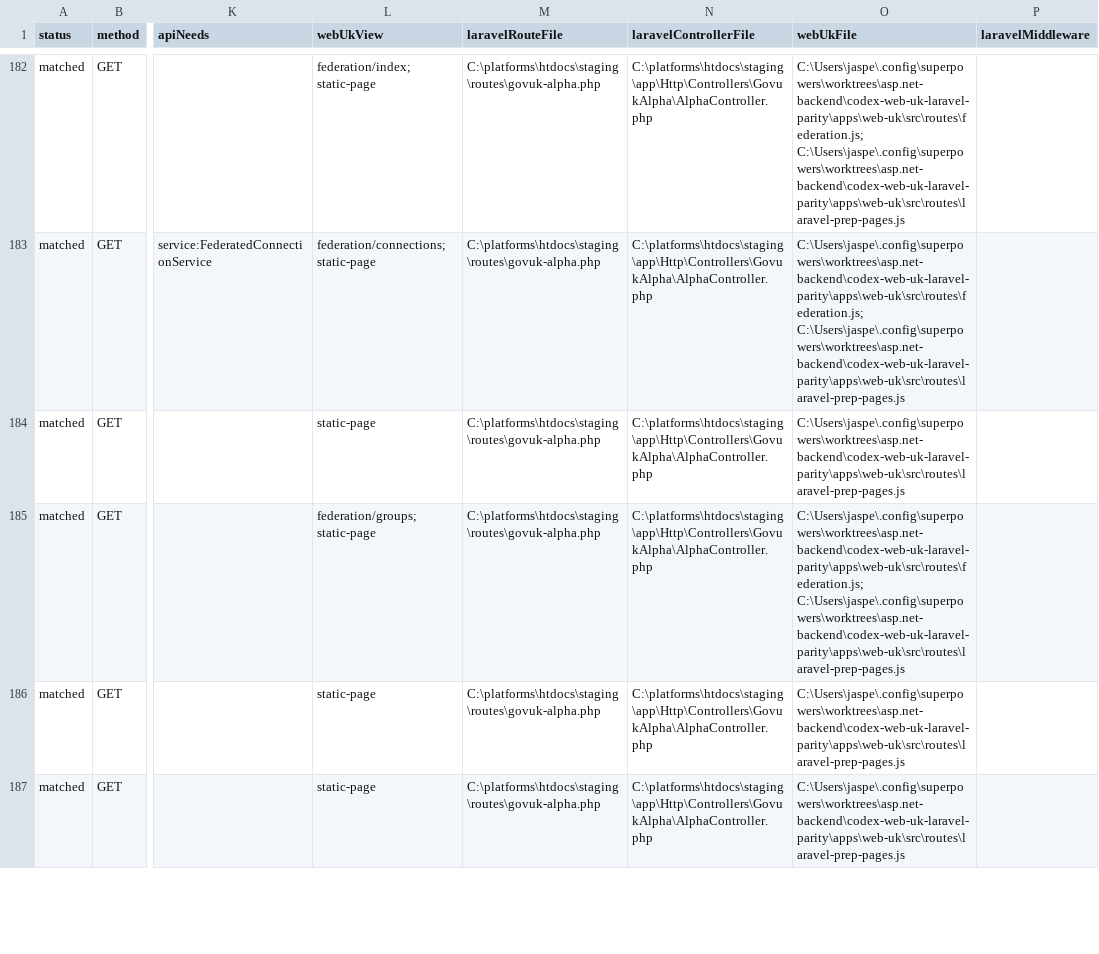
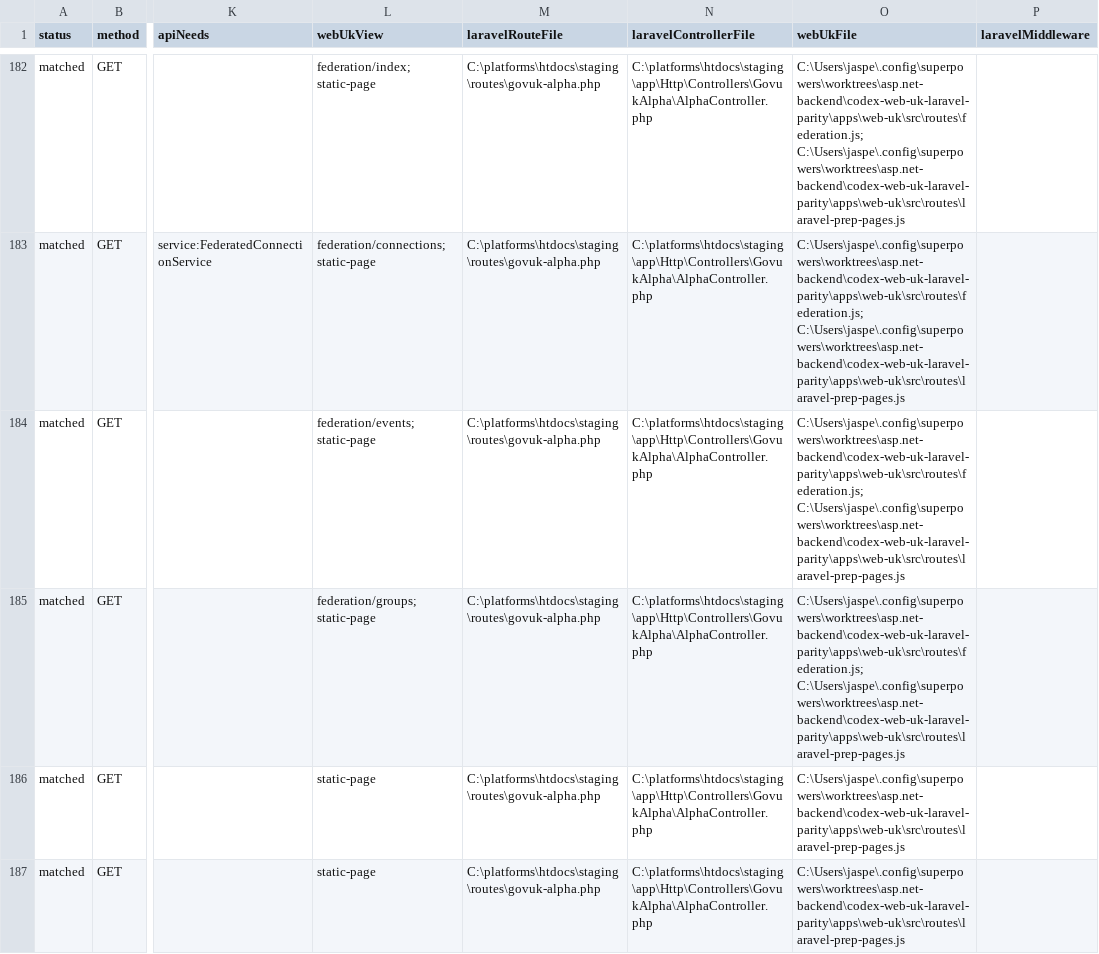
Before and after one commit to jasperfordesq-ai/api.project-nexus.net, a CSV file: apps/web-uk/docs/generated/accessible-route-matrix.csv, drawn as a sheet; only a part is shown, gaps mark what is left out; the diff names each change by its address in the sheet, - before the commit and + after, or states it on an @@ line.

Commit message:
feat: add Laravel federation events page

```diff
--- a/apps/web-uk/docs/generated/accessible-route-matrix.csv
+++ b/apps/web-uk/docs/generated/accessible-route-matrix.csv
-L184 (webUkView): static-page
+L184 (webUkView): federation/events; static-page
-O184 (webUkFile): C:\Users\jaspe\.config\superpowers\worktrees\asp.net-backend\codex-web-uk-laravel-parity\apps\web-uk\src\routes\laravel-prep-pages.js
+O184 (webUkFile): C:\Users\jaspe\.config\superpowers\worktrees\asp.net-backend\codex-web-uk-laravel-parity\apps\web-uk\src\routes\federation.js; C:\Users\jaspe\.config\superpowers\worktrees\asp.net-backend\codex-web-uk-laravel-parity\apps\web-uk\src\routes\laravel-prep-pages.js
```
Also changed, not shown: 20 other files.
